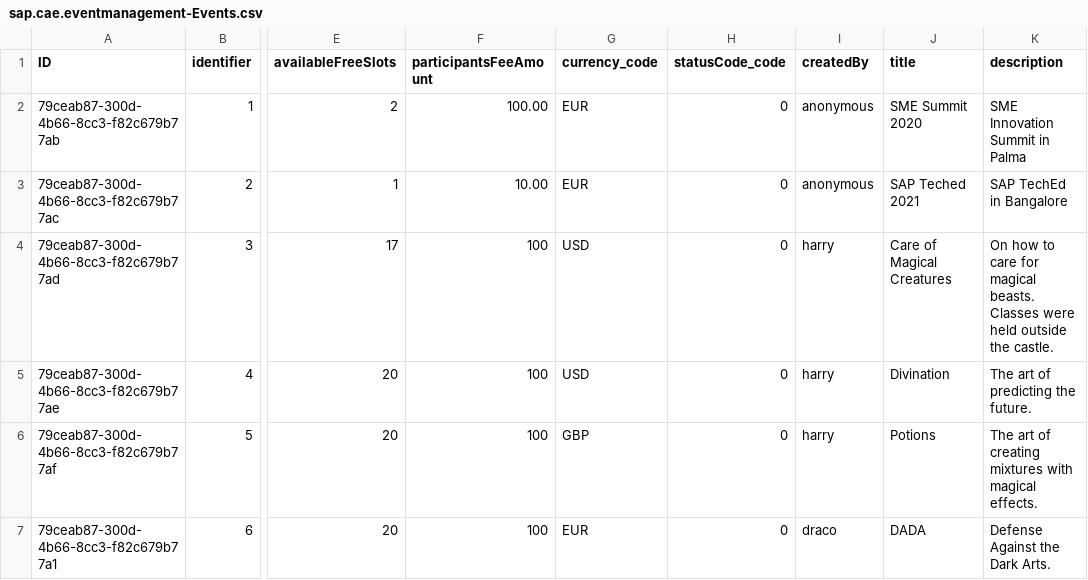
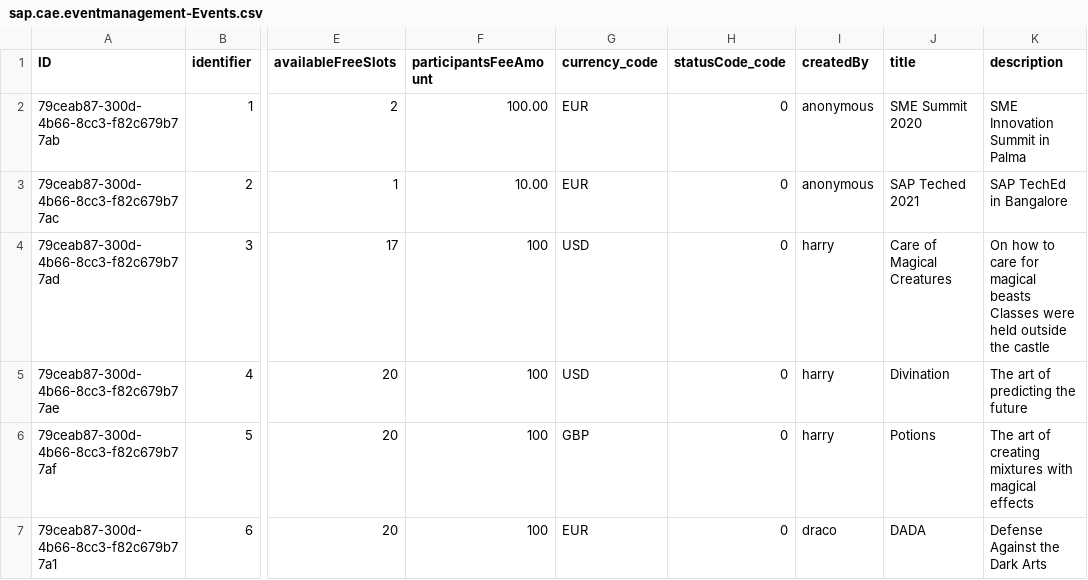
Before and after one commit to o-liver/Commercial-App-Experience, a CSV file: db/data/sap.cae.eventmanagement-Events.csv, drawn as a sheet; only a part is shown, gaps mark what is left out; the diff names each change by its address in the sheet, - before the commit and + after, or states it on an @@ line.

```diff
--- a/db/data/sap.cae.eventmanagement-Events.csv
+++ b/db/data/sap.cae.eventmanagement-Events.csv
-K4 (description): …for magical beasts. Classes were held outside the castle.
+K4 (description): …for magical beasts Classes were held outside the castle
-K5 (description): The art of predicting the future.
+K5 (description): The art of predicting the future
-K6 (description): …with magical effects.
+K6 (description): …with magical effects
-K7 (description): Defense Against the Dark Arts.
+K7 (description): Defense Against the Dark Arts
```
Also changed, not shown: db/data/sap.common-Currencies.csv, db/data/sap.common-Currencies_texts.csv, 3 other files.
